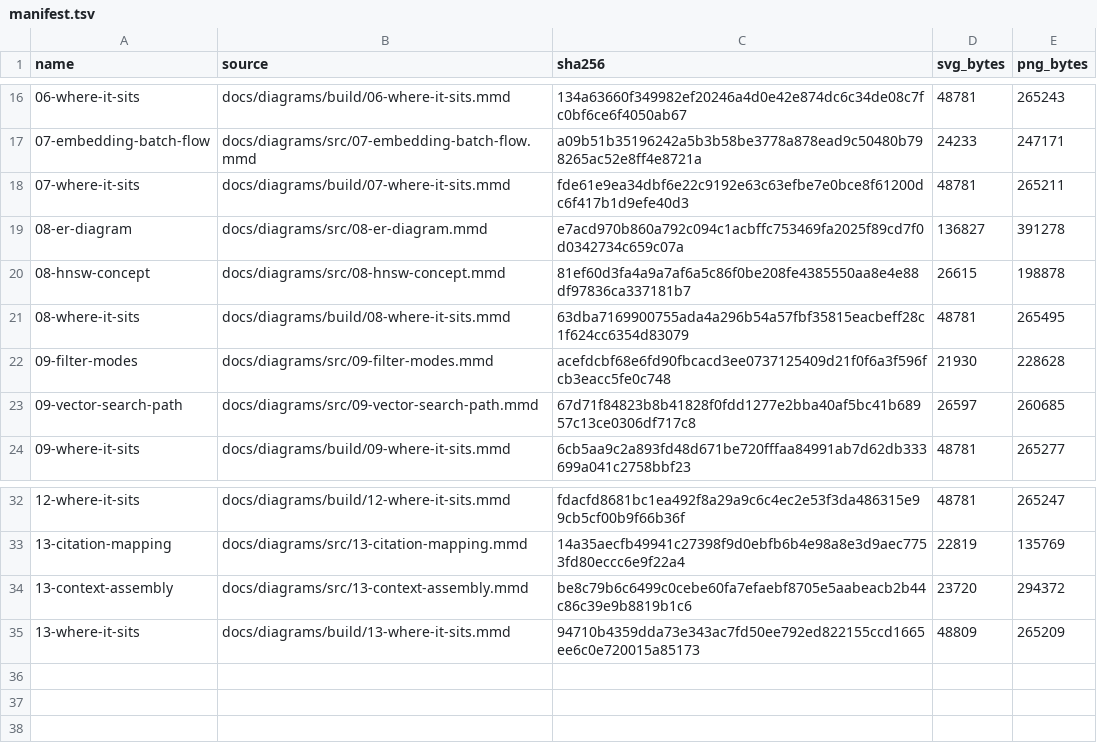
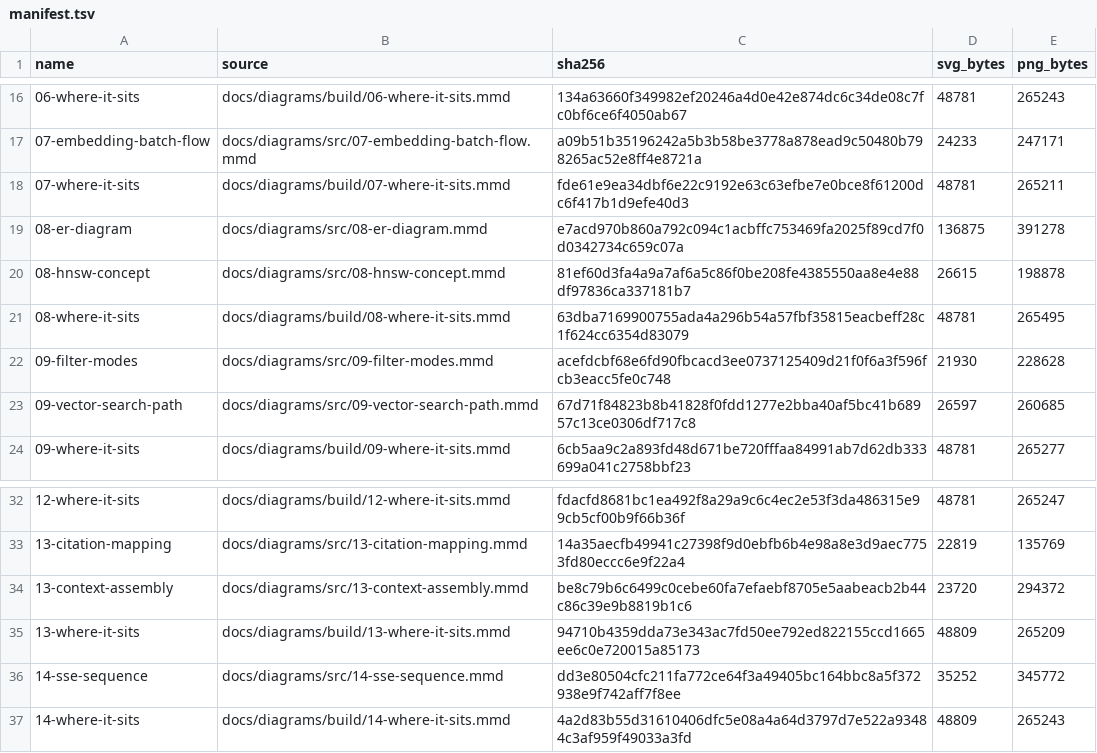
Before and after one commit to Deoxy7/rag-assistant, a TSV file: docs/diagrams/out/manifest.tsv, drawn as a sheet; only a part is shown, gaps mark what is left out.

```diff
--- a/docs/diagrams/out/manifest.tsv
+++ b/docs/diagrams/out/manifest.tsv
@@ -18,3 +18,3 @@ name	source	sha256	svg_bytes	png_bytes
 07-where-it-sits	docs/diagrams/build/07-where-it-sits.mmd	fde61e9ea34dbf6e22c9192e63c63efbe7e0bce8f61200dc6f417b1d9efe40d3	48781	265211
-08-er-diagram	docs/diagrams/src/08-er-diagram.mmd	e7acd970b860a792c094c1acbffc753469fa2025f89cd7f0d0342734c659c07a	136827	391278
+08-er-diagram	docs/diagrams/src/08-er-diagram.mmd	e7acd970b860a792c094c1acbffc753469fa2025f89cd7f0d0342734c659c07a	136875	391278
 08-hnsw-concept	docs/diagrams/src/08-hnsw-concept.mmd	81ef60d3fa4a9a7af6a5c86f0be208fe4385550aa8e4e88df97836ca337181b7	26615	198878
@@ -35 +35,3 @@ name	source	sha256	svg_bytes	png_bytes
 13-where-it-sits	docs/diagrams/build/13-where-it-sits.mmd	94710b4359dda73e343ac7fd50ee792ed822155ccd1665ee6c0e720015a85173	48809	265209
+14-sse-sequence	docs/diagrams/src/14-sse-sequence.mmd	dd3e80504cfc211fa772ce64f3a49405bc164bbc8a5f372938e9f742aff7f8ee	35252	345772
+14-where-it-sits	docs/diagrams/build/14-where-it-sits.mmd	4a2d83b55d31610406dfc5e08a4a64d3797d7e522a93484c3af959f49033a3fd	48809	265243
```
Also changed, not shown: docs/diagrams/where-it-sits.tsv, 21 other files.
